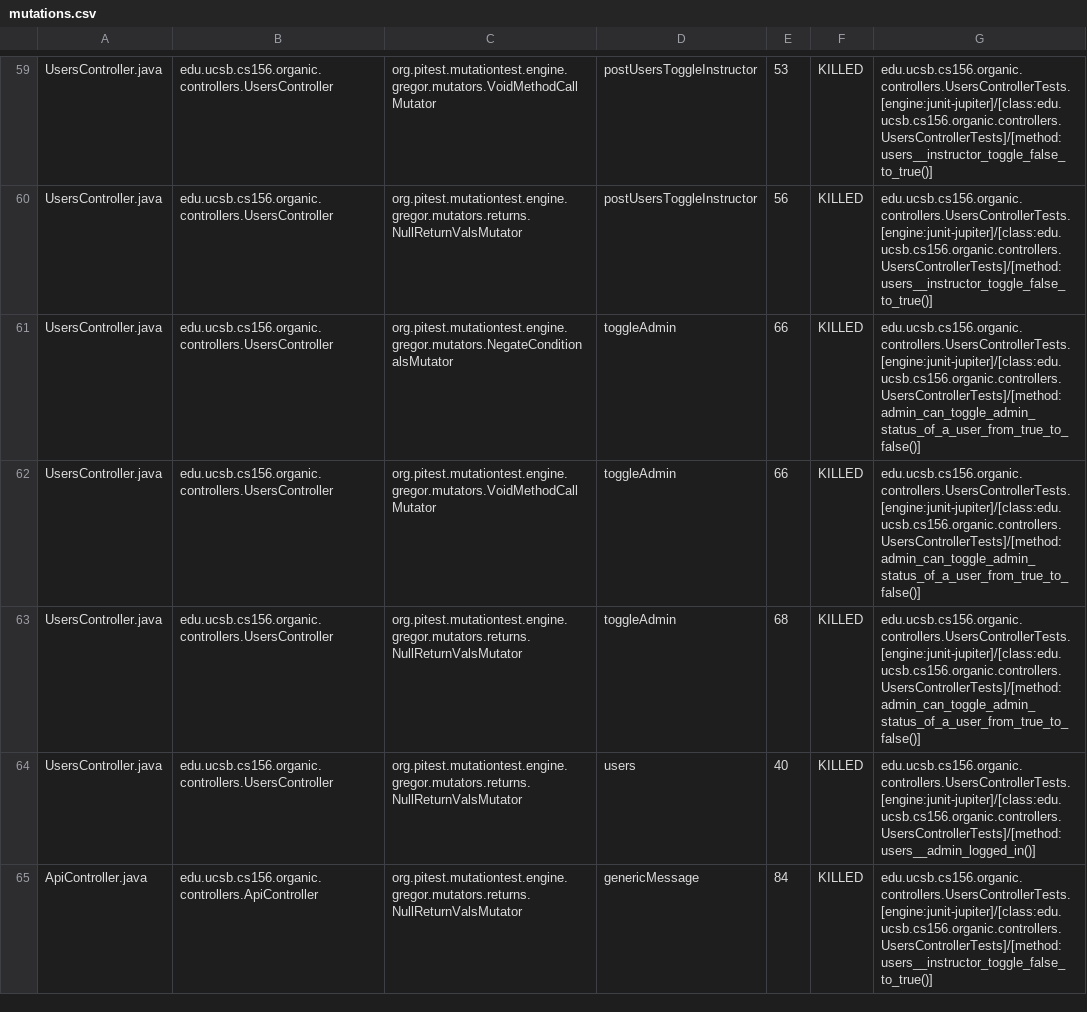
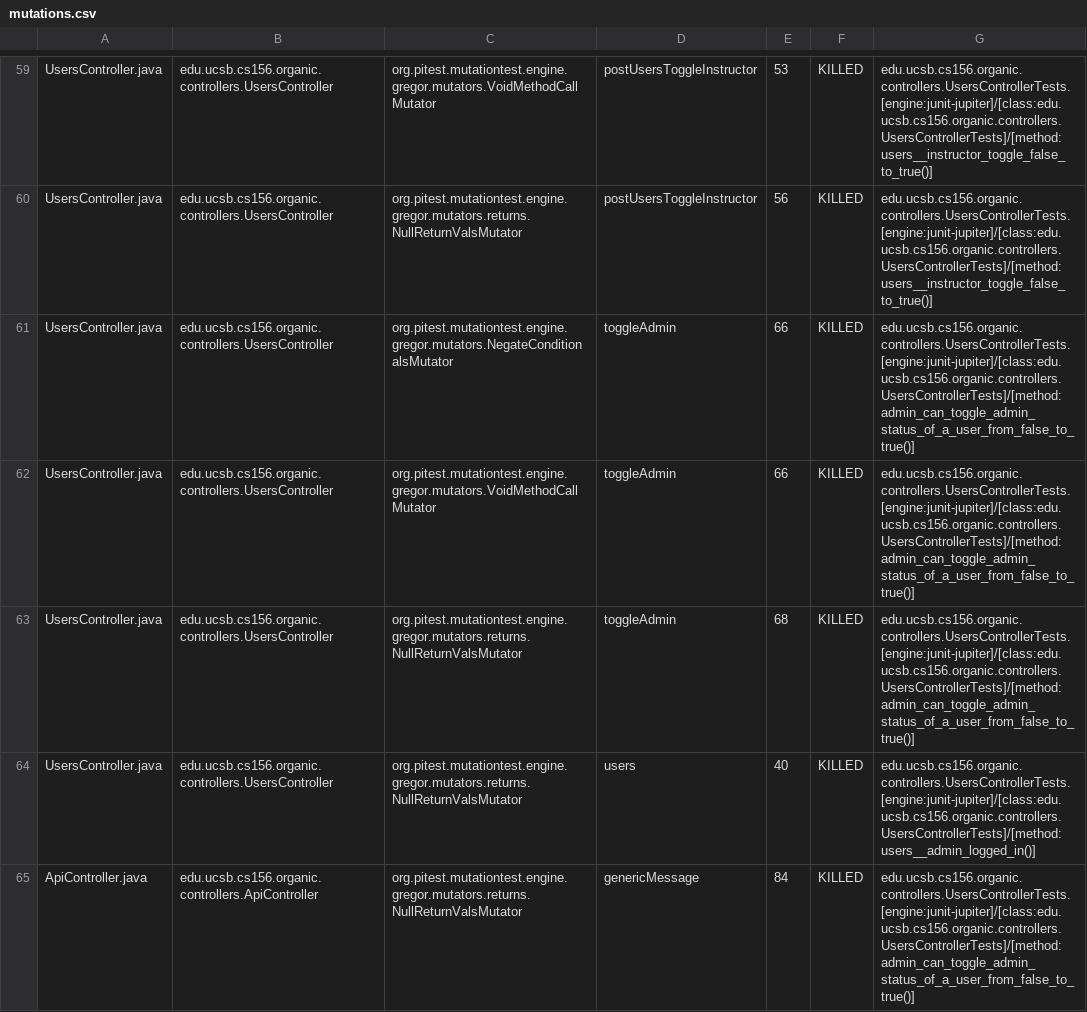
Before and after one commit to ucsb-cs156-w24/proj-organic-w24-6pm-1, a CSV file: prs/43/pitest/mutations.csv, drawn as a sheet; only a part is shown, gaps mark what is left out; the diff covers the shown part only.

Commit message:
Deploying to gh-pages from @ ucsb-cs156-w24/proj-organic-w24-6pm-1@98f586a38785c71cb0e518406461c7c8ba69a93f 🚀

```diff
--- a/prs/43/pitest/mutations.csv
+++ b/prs/43/pitest/mutations.csv
@@ -60,6 +60,6 @@ UsersController.java,edu.ucsb.cs156.organic.controllers.UsersController,org.pite
 UsersController.java,edu.ucsb.cs156.organic.controllers.UsersController,org.pitest.mutationtest.engine.gregor.mutators.returns.NullReturnValsMutator,postUsersToggleInstructor,56,KILLED,edu.ucsb.cs156.organic.controllers.UsersControllerTests.[engine:junit-jupiter]/[class:edu.ucsb.cs156.organic.controllers.UsersControllerTests]/[method:users__instructor_toggle_false_to_true()]
-UsersController.java,edu.ucsb.cs156.organic.controllers.UsersController,org.pitest.mutationtest.engine.gregor.mutators.NegateConditionalsMutator,toggleAdmin,66,KILLED,edu.ucsb.cs156.organic.controllers.UsersControllerTests.[engine:junit-jupiter]/[class:edu.ucsb.cs156.organic.controllers.UsersControllerTests]/[method:admin_can_toggle_admin_status_of_a_user_from_true_to_false()]
-UsersController.java,edu.ucsb.cs156.organic.controllers.UsersController,org.pitest.mutationtest.engine.gregor.mutators.VoidMethodCallMutator,toggleAdmin,66,KILLED,edu.ucsb.cs156.organic.controllers.UsersControllerTests.[engine:junit-jupiter]/[class:edu.ucsb.cs156.organic.controllers.UsersControllerTests]/[method:admin_can_toggle_admin_status_of_a_user_from_true_to_false()]
-UsersController.java,edu.ucsb.cs156.organic.controllers.UsersController,org.pitest.mutationtest.engine.gregor.mutators.returns.NullReturnValsMutator,toggleAdmin,68,KILLED,edu.ucsb.cs156.organic.controllers.UsersControllerTests.[engine:junit-jupiter]/[class:edu.ucsb.cs156.organic.controllers.UsersControllerTests]/[method:admin_can_toggle_admin_status_of_a_user_from_true_to_false()]
+UsersController.java,edu.ucsb.cs156.organic.controllers.UsersController,org.pitest.mutationtest.engine.gregor.mutators.NegateConditionalsMutator,toggleAdmin,66,KILLED,edu.ucsb.cs156.organic.controllers.UsersControllerTests.[engine:junit-jupiter]/[class:edu.ucsb.cs156.organic.controllers.UsersControllerTests]/[method:admin_can_toggle_admin_status_of_a_user_from_false_to_true()]
+UsersController.java,edu.ucsb.cs156.organic.controllers.UsersController,org.pitest.mutationtest.engine.gregor.mutators.VoidMethodCallMutator,toggleAdmin,66,KILLED,edu.ucsb.cs156.organic.controllers.UsersControllerTests.[engine:junit-jupiter]/[class:edu.ucsb.cs156.organic.controllers.UsersControllerTests]/[method:admin_can_toggle_admin_status_of_a_user_from_false_to_true()]
+UsersController.java,edu.ucsb.cs156.organic.controllers.UsersController,org.pitest.mutationtest.engine.gregor.mutators.returns.NullReturnValsMutator,toggleAdmin,68,KILLED,edu.ucsb.cs156.organic.controllers.UsersControllerTests.[engine:junit-jupiter]/[class:edu.ucsb.cs156.organic.controllers.UsersControllerTests]/[method:admin_can_toggle_admin_status_of_a_user_from_false_to_true()]
 UsersController.java,edu.ucsb.cs156.organic.controllers.UsersController,org.pitest.mutationtest.engine.gregor.mutators.returns.NullReturnValsMutator,users,40,KILLED,edu.ucsb.cs156.organic.controllers.UsersControllerTests.[engine:junit-jupiter]/[class:edu.ucsb.cs156.organic.controllers.UsersControllerTests]/[method:users__admin_logged_in()]
-ApiController.java,edu.ucsb.cs156.organic.controllers.ApiController,org.pitest.mutationtest.engine.gregor.mutators.returns.NullReturnValsMutator,genericMessage,84,KILLED,edu.ucsb.cs156.organic.controllers.UsersControllerTests.[engine:junit-jupiter]/[class:edu.ucsb.cs156.organic.controllers.UsersControllerTests]/[method:users__instructor_toggle_false_to_true()]
+ApiController.java,edu.ucsb.cs156.organic.controllers.ApiController,org.pitest.mutationtest.engine.gregor.mutators.returns.NullReturnValsMutator,genericMessage,84,KILLED,edu.ucsb.cs156.organic.controllers.UsersControllerTests.[engine:junit-jupiter]/[class:edu.ucsb.cs156.organic.controllers.UsersControllerTests]/[method:admin_can_toggle_admin_status_of_a_user_from_false_to_true()]
```
Also changed, not shown: 7 edited cells elsewhere in this file, 16 other files.
